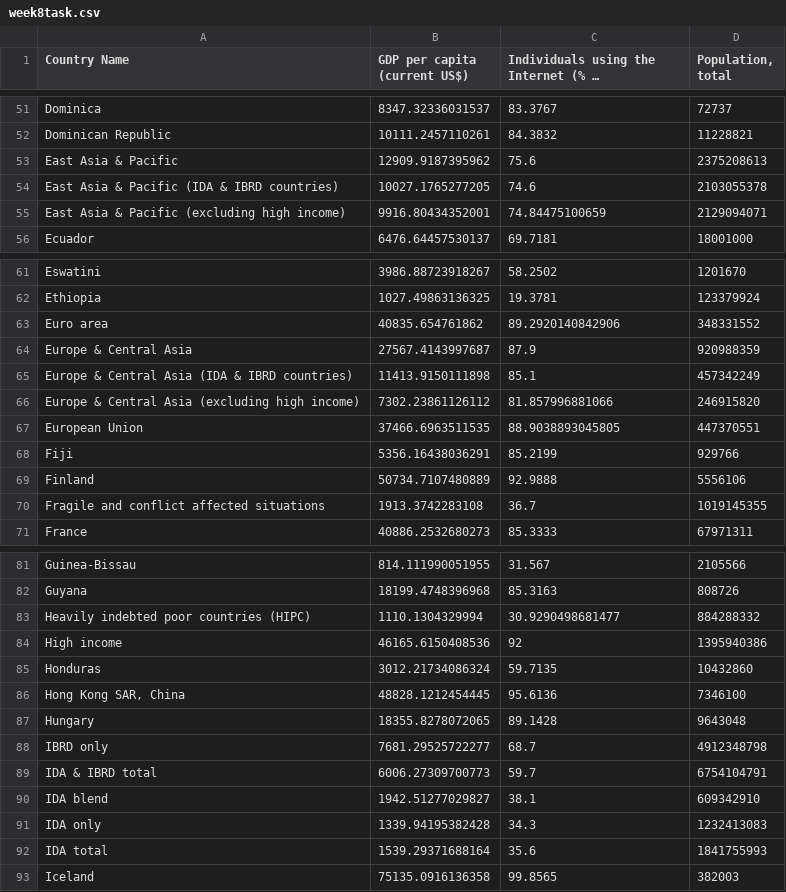
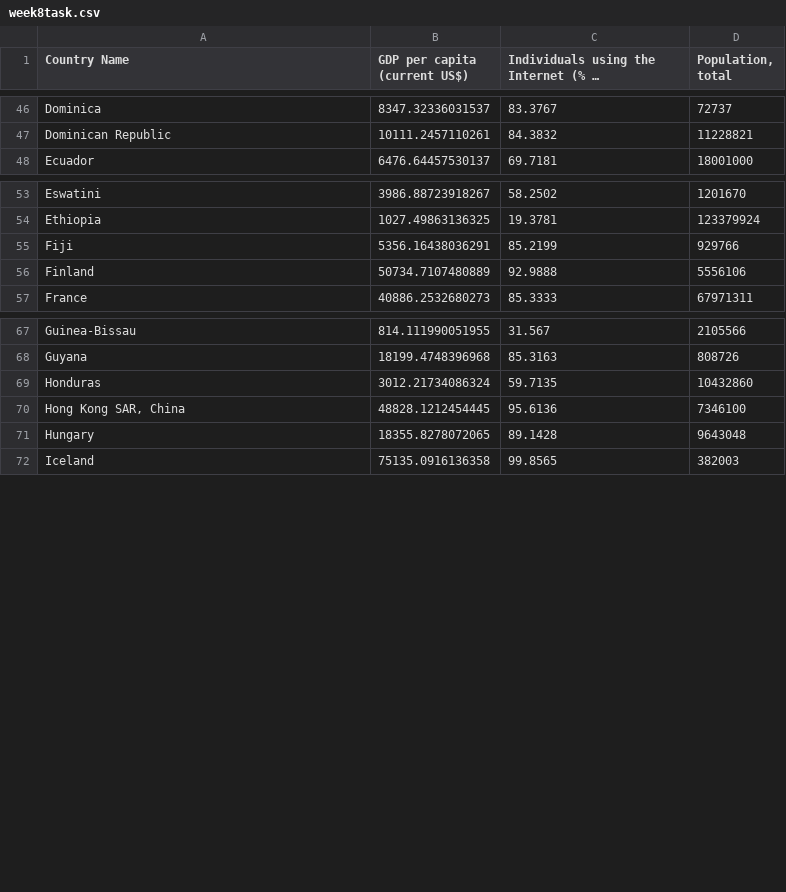
Before and after one commit to NiamP/NiamP.github.io, a CSV file: week8task.csv, drawn as a sheet; only a part is shown, gaps mark what is left out; long unchanged cells end in …; the diff covers the shown part only; the diff names each change by its address in the sheet, - before the commit and + after, or states it on an @@ line.

Commit message:
Update week8task.csv

```diff
--- a/week8task.csv
+++ b/week8task.csv
-row 53: East Asia & Pacific | 12909.9187395962 | 75.6 | 2375208613
-row 54: East Asia & Pacific (IDA & IBRD countries) | 10027.1765277205 | 74.6 | 2103055378
-row 55: East Asia & Pacific (excluding high income) | 9916.80434352001 | 74.84475100659 | 2129094071
-row 63: Euro area | 40835.654761862 | 89.2920140842906 | 348331552
-row 64: Europe & Central Asia | 27567.4143997687 | 87.9 | 920988359
-row 65: Europe & Central Asia (IDA & IBRD countries) | 11413.9150111898 | 85.1 | 457342249
-row 66: Europe & Central Asia (excluding high income) | 7302.23861126112 | 81.857996881066 | 246915820
-row 67: European Union | 37466.6963511535 | 88.9038893045805 | 447370551
-row 70: Fragile and conflict affected situations | 1913.3742283108 | 36.7 | 1019145355
-row 83: Heavily indebted poor countries (HIPC) | 1110.1304329994 | 30.9290498681477 | 884288332
-row 84: High income | 46165.6150408536 | 92 | 1395940386
-row 88: IBRD only | 7681.29525722277 | 68.7 | 4912348798
-row 89: IDA & IBRD total | 6006.27309700773 | 59.7 | 6754104791
-row 90: IDA blend | 1942.51277029827 | 38.1 | 609342910
-row 91: IDA only | 1339.94195382428 | 34.3 | 1232413083
-row 92: IDA total | 1539.29371688164 | 35.6 | 1841755993
```
Also changed, not shown: 29 removed rows and 1 edited cell elsewhere in this file.
